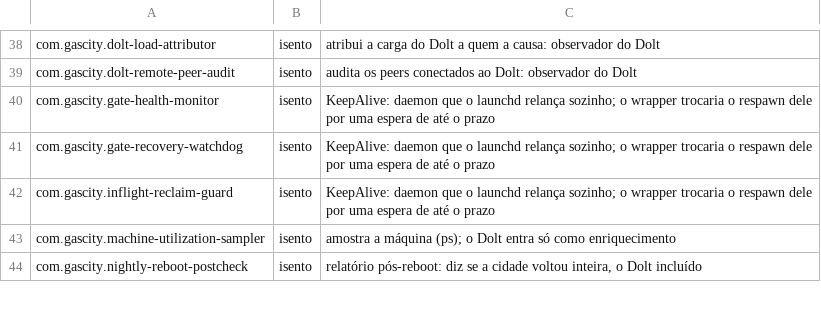
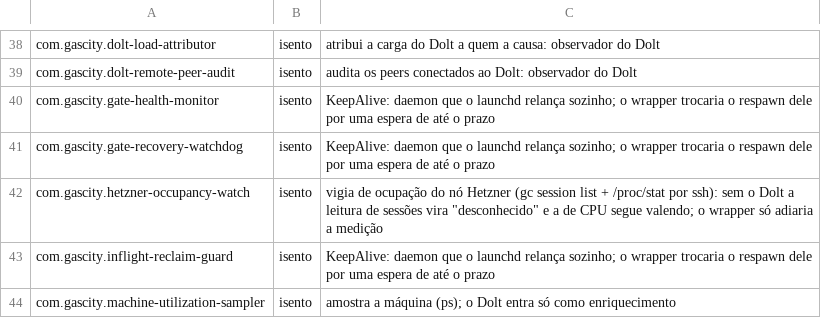
Before and after one commit to athosmartins/gastown, a TSV file: .gascity-gastown-hq/scripts/wait-for-dolt.policy.tsv, drawn as a sheet; only a part is shown, gaps mark what is left out; the shorter side is filled out with more unchanged rows; the diff names each change by its address in the sheet, - before the commit and + after, or states it on an @@ line.

```diff
--- a/.gascity-gastown-hq/scripts/wait-for-dolt.policy.tsv
+++ b/.gascity-gastown-hq/scripts/wait-for-dolt.policy.tsv
+row 42: com.gascity.hetzner-occupancy-watch | isento | vigia de ocupação do nó Hetzner (gc session list + /proc/stat por ssh): sem o Dolt a leitura de sessões vira "desconhecido" e a de CPU segue valendo; o wrapper só adiaria a medição
```
Also changed, not shown: 2 other files.
